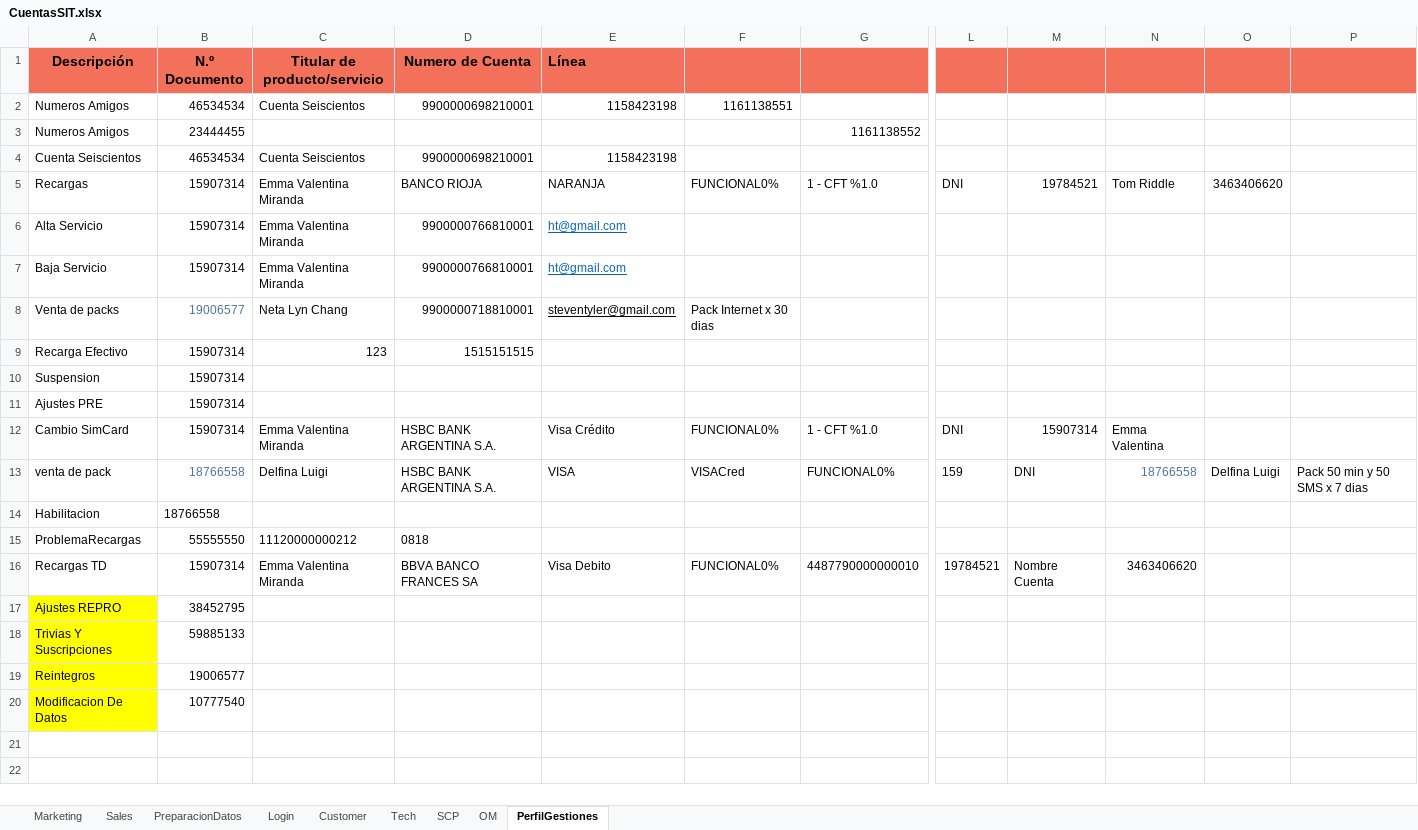
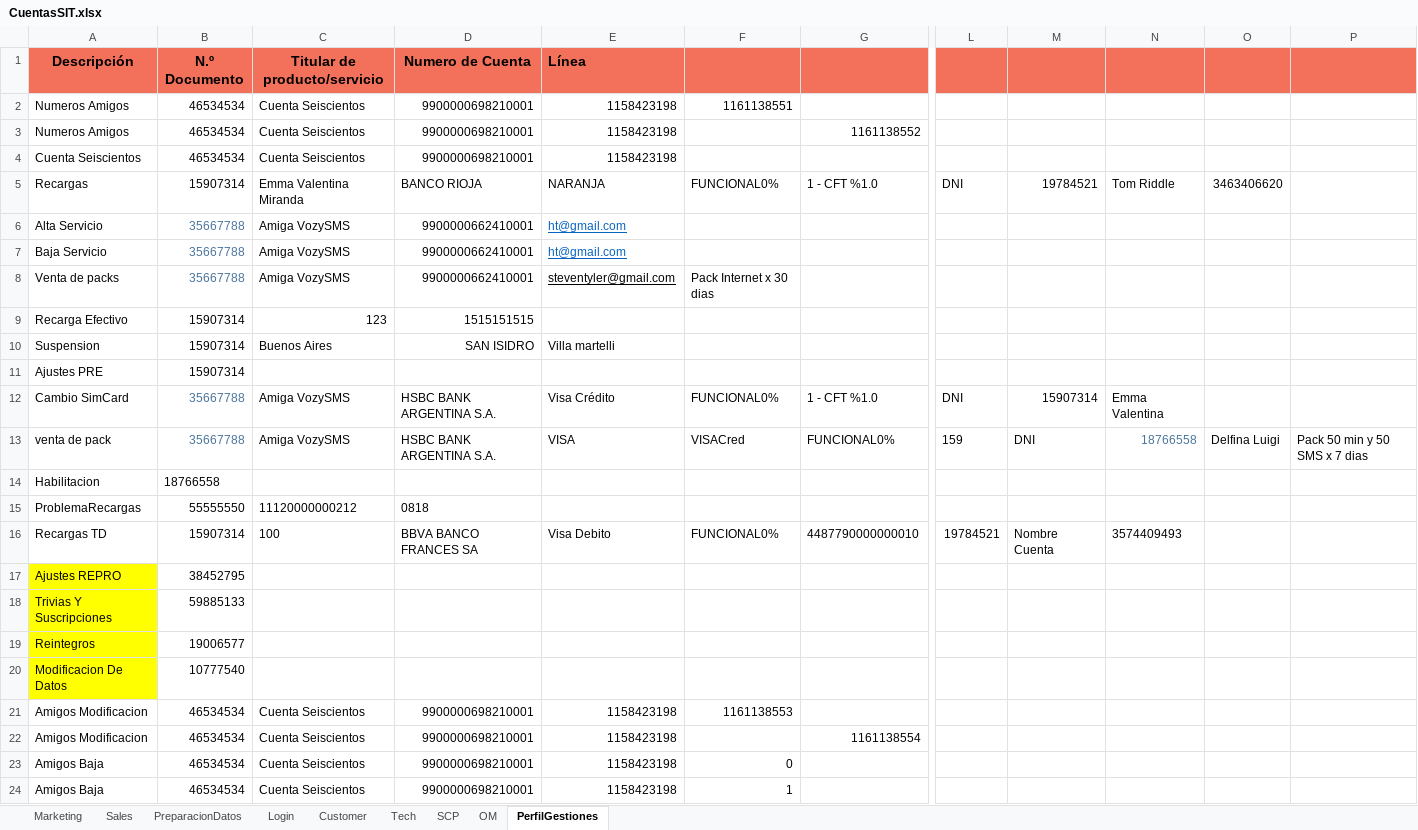
Before and after one commit to FlorangelRC/TelecomProyectoFAN, an Excel workbook: CuentasSIT.xlsx, sheet PerfilGestiones, drawn as a sheet; only a part is shown, gaps mark what is left out; values as stored, in another font and other column widths than the file's, no borders; rows hold the shown columns only; the diff names each change by its address in the sheet, - before the commit and + after, or states it on an @@ line.

```diff
--- a/CuentasSIT.xlsx (sheet PerfilGestiones)
+++ b/CuentasSIT.xlsx (sheet PerfilGestiones)
-B3 (N.º Documento): 23444455
+B3 (N.º Documento): 46534534
-C3 (Titular de producto/servicio): (empty)
+C3 (Titular de producto/servicio): Cuenta Seiscientos
-D3 (Numero de Cuenta): (empty)
+D3 (Numero de Cuenta): 9900000698210001
-E3 (Línea): (empty)
+E3 (Línea): 1158423198
-B6:B7 (N.º Documento): 15907314
+B6:B7 (N.º Documento): 35667788
-B6:B7 text colour: black
+B6:B7 text colour: #49739C
-C6:C7 (Titular de producto/servicio): Emma Valentina Miranda
+C6:C7 (Titular de producto/servicio): Amiga VozySMS
-D6:D7 (Numero de Cuenta): 9900000766810001
+D6:D7 (Numero de Cuenta): 9900000662410001
-B8 (N.º Documento): 19006577
+B8 (N.º Documento): 35667788
-C8 (Titular de producto/servicio): Neta Lyn Chang
+C8 (Titular de producto/servicio): Amiga VozySMS
-D8 (Numero de Cuenta): 9900000718810001
+D8 (Numero de Cuenta): 9900000662410001
-C10 (Titular de producto/servicio): (empty)
+C10 (Titular de producto/servicio): Buenos Aires
-D10 (Numero de Cuenta): (empty)
+D10 (Numero de Cuenta): SAN ISIDRO
-E10 (Línea): (empty)
+E10 (Línea): Villa martelli
-B12 (N.º Documento): 15907314
+B12 (N.º Documento): 35667788
-B12 text colour: black
+B12 text colour: #49739C
-C12 (Titular de producto/servicio): Emma Valentina Miranda
+C12 (Titular de producto/servicio): Amiga VozySMS
-B13 (N.º Documento): 18766558
+B13 (N.º Documento): 35667788
-C13 (Titular de producto/servicio): Delfina Luigi
+C13 (Titular de producto/servicio): Amiga VozySMS
-C16 (Titular de producto/servicio): Emma Valentina Miranda
+C16 (Titular de producto/servicio): 100
-N16: 3463406620
+N16: 3574409493
+row 21: Amigos Modificacion | 46534534 | Cuenta Seiscientos | 9900000698210001 | 1158423198 | 1161138553
+row 22: Amigos Modificacion | 46534534 | Cuenta Seiscientos | 9900000698210001 | 1158423198 |  | 1161138554
+row 23: Amigos Baja | 46534534 | Cuenta Seiscientos | 9900000698210001 | 1158423198 | 0
+row 24: Amigos Baja | 46534534 | Cuenta Seiscientos | 9900000698210001 | 1158423198 | 1
```
Also changed, not shown: CuentasUAT.xlsx, 5 other files.
